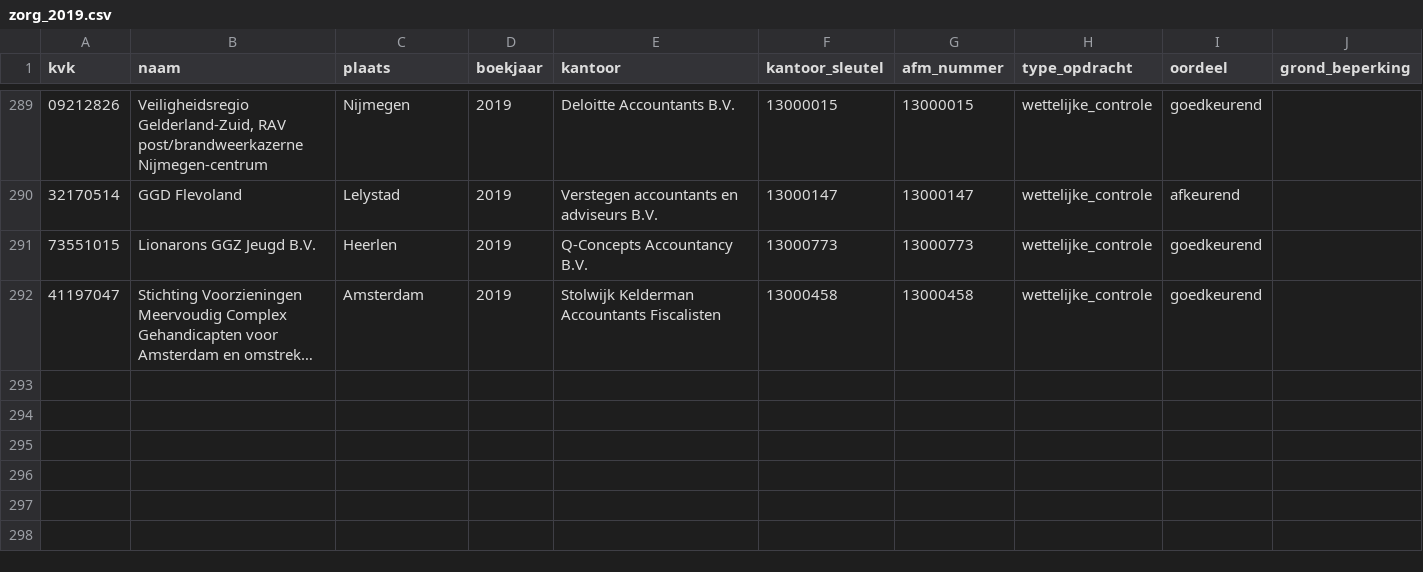
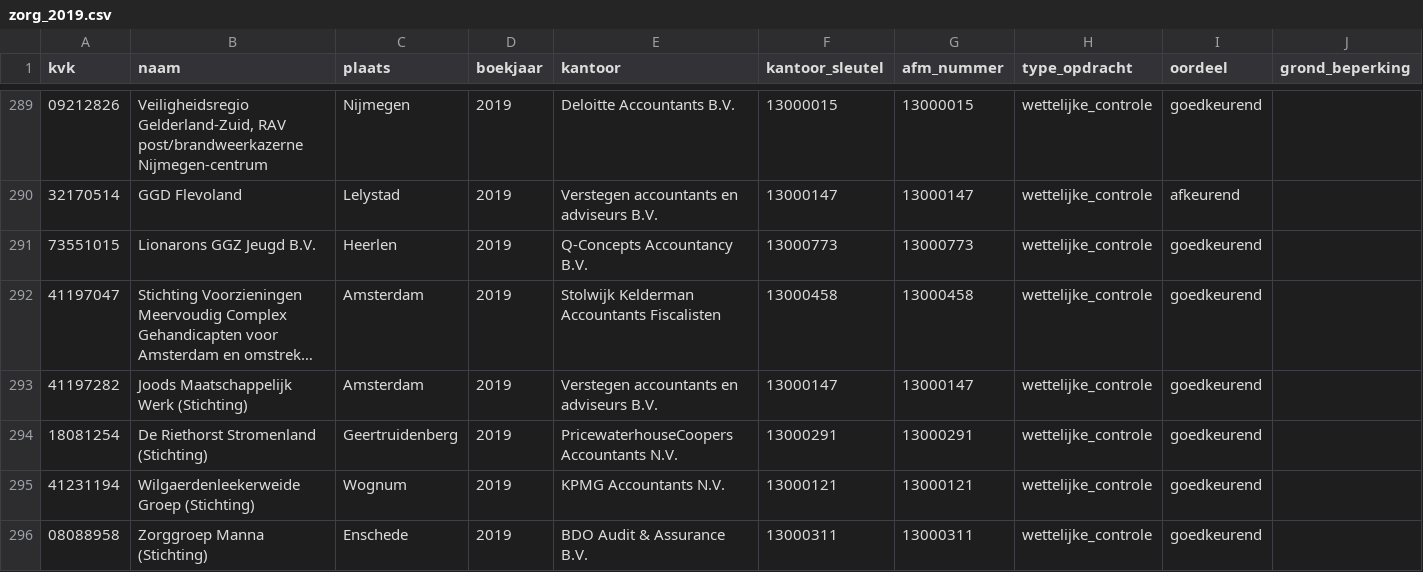
Before and after one commit to boazbuilds/Whosigns, a CSV file: pipeline/oogst/zorg_2019.csv, drawn as a sheet; only a part is shown, gaps mark what is left out; long unchanged cells end in …; rows hold the shown columns only; the diff names each change by its address in the sheet, - before the commit and + after, or states it on an @@ line.

```diff
--- a/pipeline/oogst/zorg_2019.csv
+++ b/pipeline/oogst/zorg_2019.csv
+row 293: 41197282 | Joods Maatschappelijk Werk (Stichting) | Amsterdam | 2019 | Verstegen accountants en adviseurs B.V. | 13000147 | 13000147 | wettelijke_controle | goedkeurend
+row 294: 18081254 | De Riethorst Stromenland (Stichting) | Geertruidenberg | 2019 | PricewaterhouseCoopers Accountants N.V. | 13000291 | 13000291 | wettelijke_controle | goedkeurend
+row 295: 41231194 | Wilgaerdenleekerweide Groep (Stichting) | Wognum | 2019 | KPMG Accountants N.V. | 13000121 | 13000121 | wettelijke_controle | goedkeurend
+row 296: 08088958 | Zorggroep Manna (Stichting) | Enschede | 2019 | BDO Audit & Assurance B.V. | 13000311 | 13000311 | wettelijke_controle | goedkeurend
```
Also changed, not shown: 1 other file.
